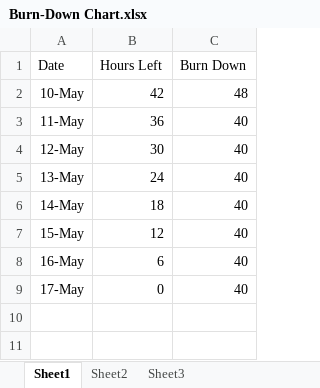
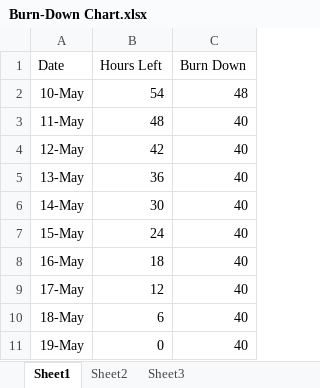
Before and after one commit to ryanaustinf/Avalon, an Excel workbook: Burn-Down Chart.xlsx, sheet Sheet1, drawn as a sheet; values as stored, in another font and other column widths than the file's, no borders; charts and pictures not drawn; the diff names each change by its address in the sheet, - before the commit and + after, or states it on an @@ line.

Commit message:
Updated Burn-Down Chart

```diff
--- a/Burn-Down Chart.xlsx (sheet Sheet1)
+++ b/Burn-Down Chart.xlsx (sheet Sheet1)
-B2 (Hours Left): 42
+B2 (Hours Left): 54
-B3 (Hours Left): 36
+B3 (Hours Left): 48
-B4 (Hours Left): 30
+B4 (Hours Left): 42
-B5 (Hours Left): 24
+B5 (Hours Left): 36
-B6 (Hours Left): 18
+B6 (Hours Left): 30
-B7 (Hours Left): 12
+B7 (Hours Left): 24
-B8 (Hours Left): 6
+B8 (Hours Left): 18
-B9 (Hours Left): 0
+B9 (Hours Left): 12
+row 10: 18-May | 6 | 40
+row 11: 19-May | 0 | 40
```
Also changed, not shown: charts or pictures.
